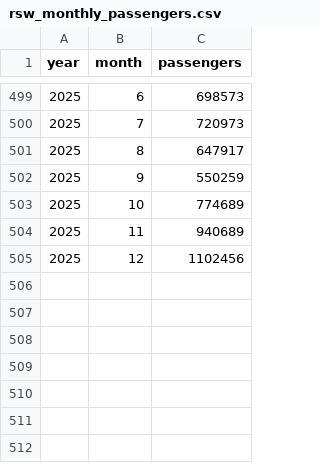
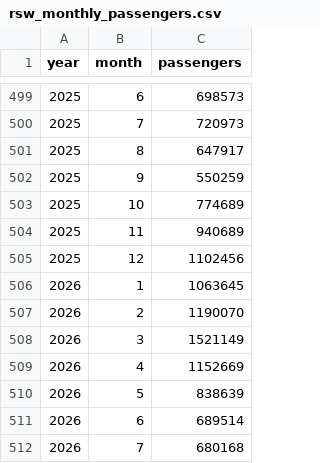
Before and after one commit to SimonSEI/PO-Request-app, a CSV file: data/rsw_monthly_passengers.csv, drawn as a sheet; only a part is shown, gaps mark what is left out; the diff names each change by its address in the sheet, - before the commit and + after, or states it on an @@ line.

```diff
--- a/data/rsw_monthly_passengers.csv
+++ b/data/rsw_monthly_passengers.csv
+row 506: 2026 | 1 | 1063645
+row 507: 2026 | 2 | 1190070
+row 508: 2026 | 3 | 1521149
+row 509: 2026 | 4 | 1152669
+row 510: 2026 | 5 | 838639
+row 511: 2026 | 6 | 689514
+row 512: 2026 | 7 | 680168
```
Also changed, not shown: output/rsw_arrival_timing.csv, 5 other files.
